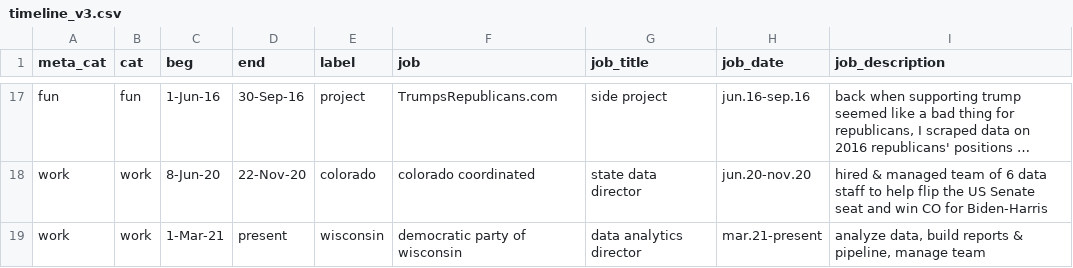
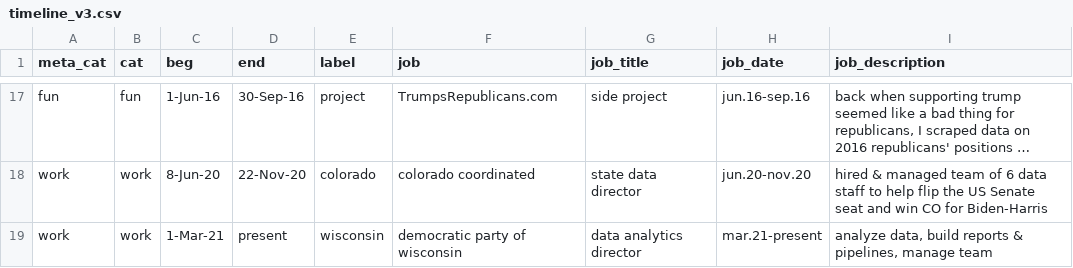
Before and after one commit to AlexAbes/alexabrahams5, a CSV file: js/timeline_v3.csv, drawn as a sheet; only a part is shown, gaps mark what is left out; long unchanged cells end in …; the diff names each change by its address in the sheet, - before the commit and + after, or states it on an @@ line.

Commit message:
updated WI description

```diff
--- a/js/timeline_v3.csv
+++ b/js/timeline_v3.csv
-I19 (job_description): …reports & pipeline, manage team
+I19 (job_description): …reports & pipelines, manage team
```
